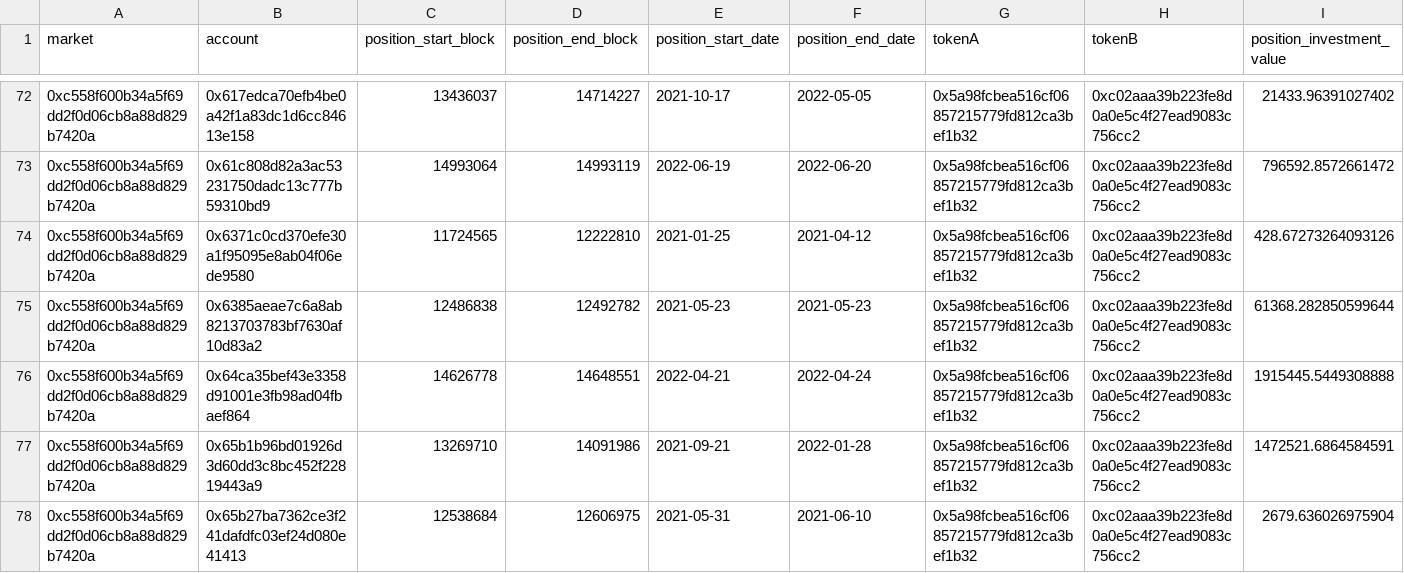
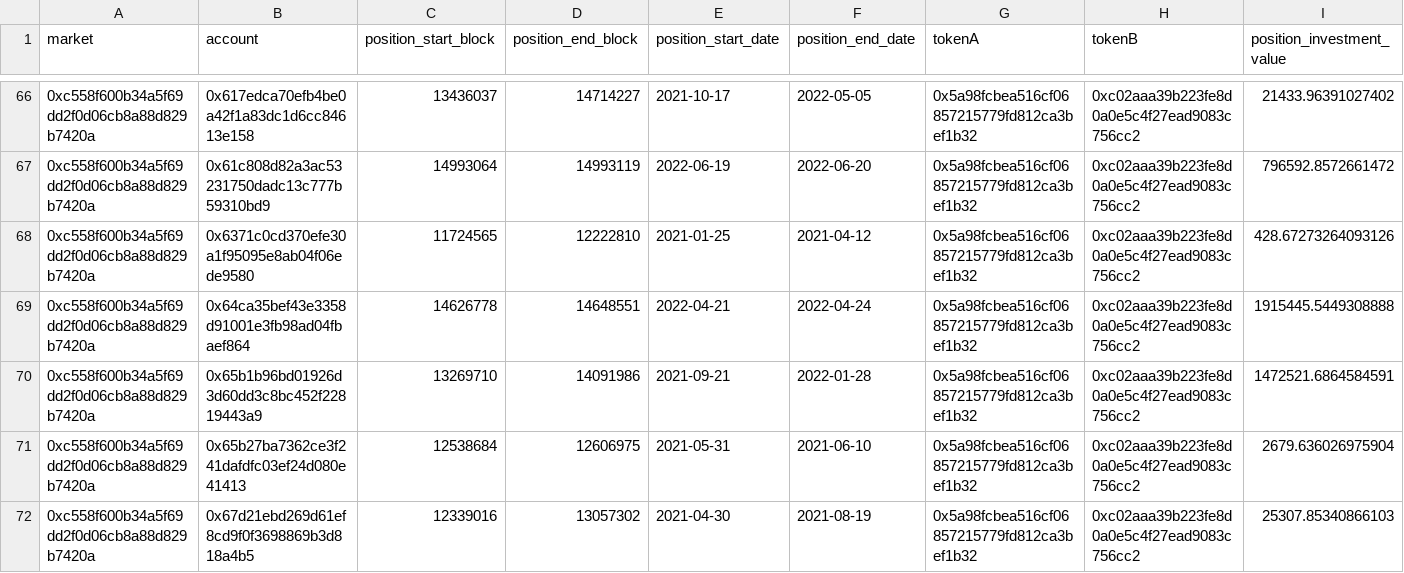
Before and after one commit to SimpleFi-finance/defi-analytics, a CSV file: sushiswap/stats/ldo-weth.csv, drawn as a sheet; only a part is shown, gaps mark what is left out; the shorter side is filled out with more unchanged rows; rows hold the shown columns only; the diff covers the shown part only; the diff names each change by its address in the sheet, - before the commit and + after, or states it on an @@ line.

```diff
--- a/sushiswap/stats/ldo-weth.csv
+++ b/sushiswap/stats/ldo-weth.csv
-row 75: 0xc558f600b34a5f69dd2f0d06cb8a88d829b7420a | 0x6385aeae7c6a8ab8213703783bf7630af10d83a2 | 12486838 | 12492782 | 2021-05-23 | 2021-05-23 | 0x5a98fcbea516cf06857215779fd812ca3bef1b32 | 0xc02aaa39b223fe8d0a0e5c4f27ead9083c756cc2 | 61368.282850599644
```
Also changed, not shown: 10 removed rows elsewhere in this file, 18 other files.
